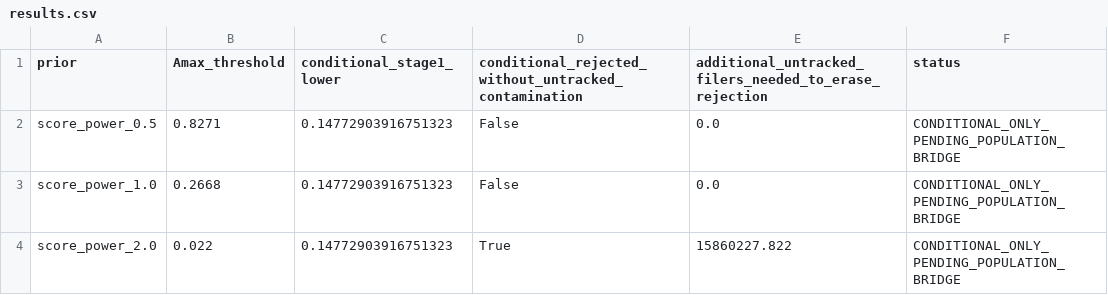
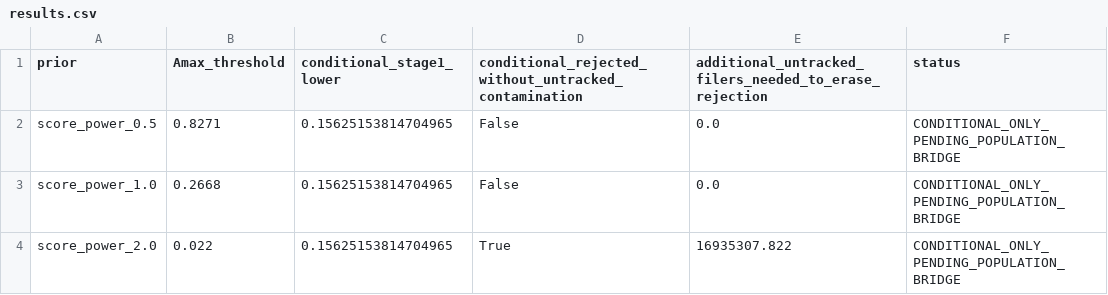
Before and after one commit to xmeta/jp-consumption-tax-reform, a CSV file: research/stage1_filing_bound/results.csv, drawn as a sheet.

```diff
--- a/research/stage1_filing_bound/results.csv
+++ b/research/stage1_filing_bound/results.csv
@@ -1,4 +1,4 @@
 prior,Amax_threshold,conditional_stage1_lower,conditional_rejected_without_untracked_contamination,additional_untracked_filers_needed_to_erase_rejection,status
-score_power_0.5,0.8271,0.14772903916751323,False,0.0,CONDITIONAL_ONLY_PENDING_POPULATION_BRIDGE
-score_power_1.0,0.2668,0.14772903916751323,False,0.0,CONDITIONAL_ONLY_PENDING_POPULATION_BRIDGE
-score_power_2.0,0.022,0.14772903916751323,True,15860227.822,CONDITIONAL_ONLY_PENDING_POPULATION_BRIDGE
+score_power_0.5,0.8271,0.15625153814704965,False,0.0,CONDITIONAL_ONLY_PENDING_POPULATION_BRIDGE
+score_power_1.0,0.2668,0.15625153814704965,False,0.0,CONDITIONAL_ONLY_PENDING_POPULATION_BRIDGE
+score_power_2.0,0.022,0.15625153814704965,True,16935307.822,CONDITIONAL_ONLY_PENDING_POPULATION_BRIDGE
```
Also changed, not shown: research/stage1_filing_bound/inputs.csv, 9 other files.
